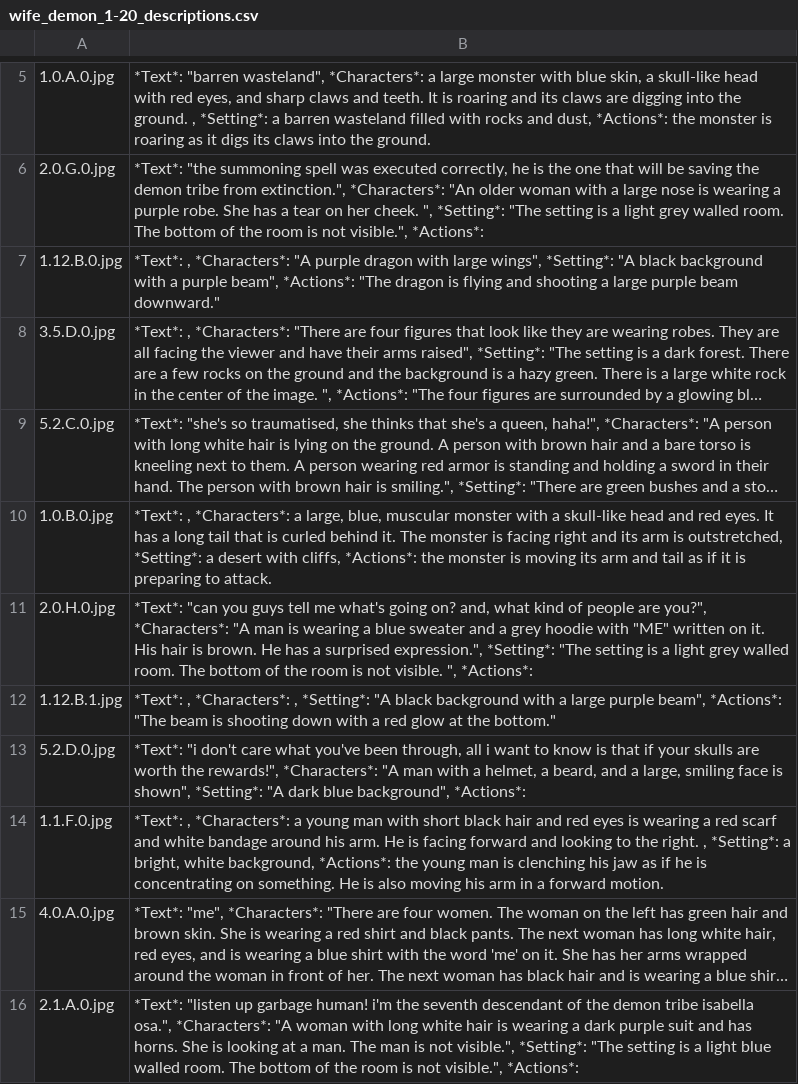
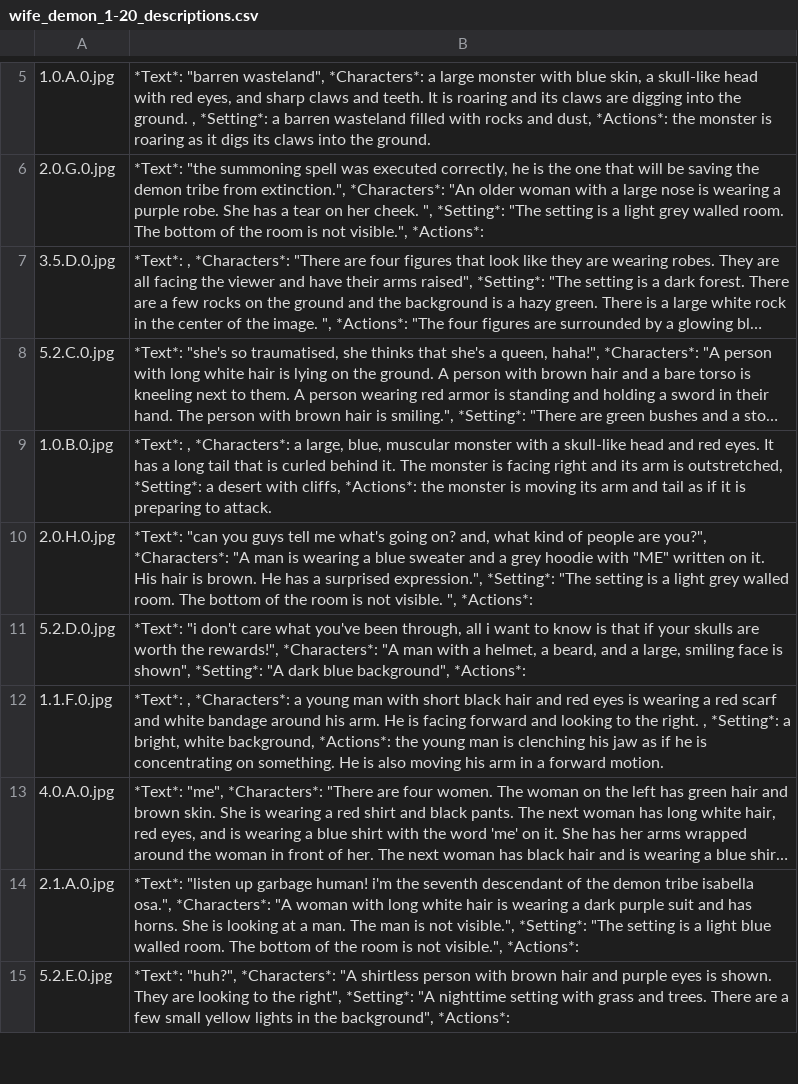
Before and after one commit to TobiasBak/fun_projects, a CSV file: Recap/out/text/wife_demon_1-20_descriptions.csv, drawn as a sheet; only a part is shown, gaps mark what is left out; the shorter side is filled out with more unchanged rows; long unchanged cells end in …; the diff covers the shown part only; the diff names each change by its address in the sheet, - before the commit and + after, or states it on an @@ line.

```diff
--- a/Recap/out/text/wife_demon_1-20_descriptions.csv
+++ b/Recap/out/text/wife_demon_1-20_descriptions.csv
-row 7: 1.12.B.0.jpg | *Text*: , *Characters*: "A purple dragon with large wings", *Setting*: "A black background with a purple beam", *Actions*: "The dragon is flying and shooting a large purple beam downward."
-row 12: 1.12.B.1.jpg | *Text*: , *Characters*: , *Setting*: "A black background with a large purple beam", *Actions*: "The beam is shooting down with a red glow at the bottom."
```
Also changed, not shown: 13 removed rows elsewhere in this file, 4 other files.
